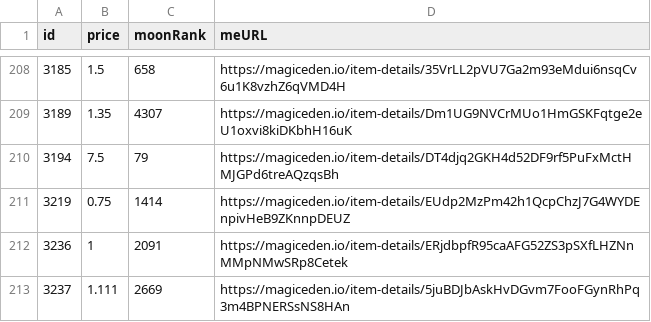
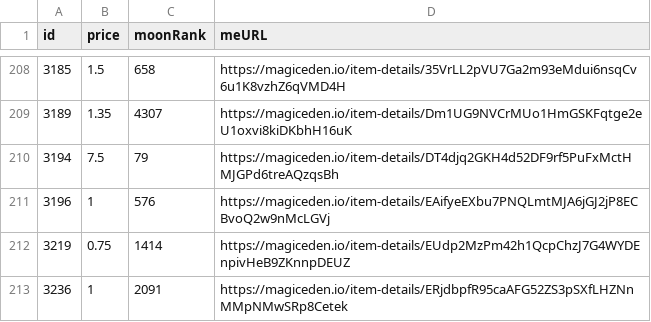
Before and after one commit to pgaspar/saibagang-monitor, a CSV file: data-magiceden.csv, drawn as a sheet; only a part is shown, gaps mark what is left out; the shorter side is filled out with more unchanged rows.

Commit message:
Flat: latest data (2021-12-24T02:48:26.073Z) {   "date": "2021-12-24T02:48:26.073Z",   "files": [     {       "name": "data-magiceden.csv",       "deltaBytes": 91,       "source": "https://api-mainnet.magiceden.io/rpc/getListedNFTsByQuery?q=%7B%22%24match%22%3A%7B%22collectionSymbol%22%3A%22saiba_gang%22%7D%2C%22%24sort%22%3A%7B%22takerAmount%22%3A1%2C%22createdAt%22%3A-1%7D%7D"     }   ] }

```diff
--- a/data-magiceden.csv
+++ b/data-magiceden.csv
@@ -210,2 +210,3 @@ id,price,moonRank,meURL
 3194,7.5,79,https://magiceden.io/item-details/DT4djq2GKH4d52DF9rf5PuFxMctHMJGPd6treAQzqsBh
+3196,1,576,https://magiceden.io/item-details/EAifyeEXbu7PNQLmtMJA6jGJ2jP8ECBvoQ2w9nMcLGVj
 3219,0.75,1414,https://magiceden.io/item-details/EUdp2MzPm42h1QcpChzJ7G4WYDEnpivHeB9ZKnnpDEUZ
```
